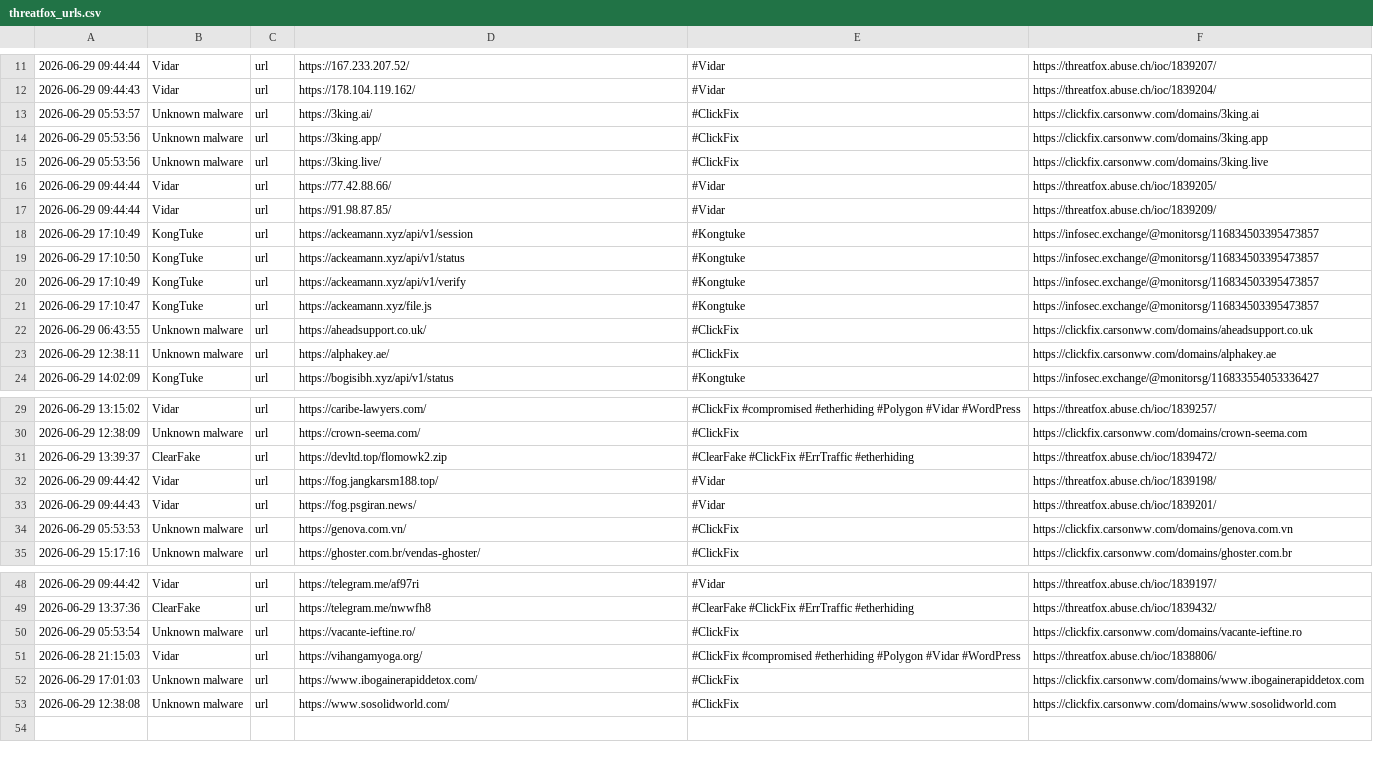
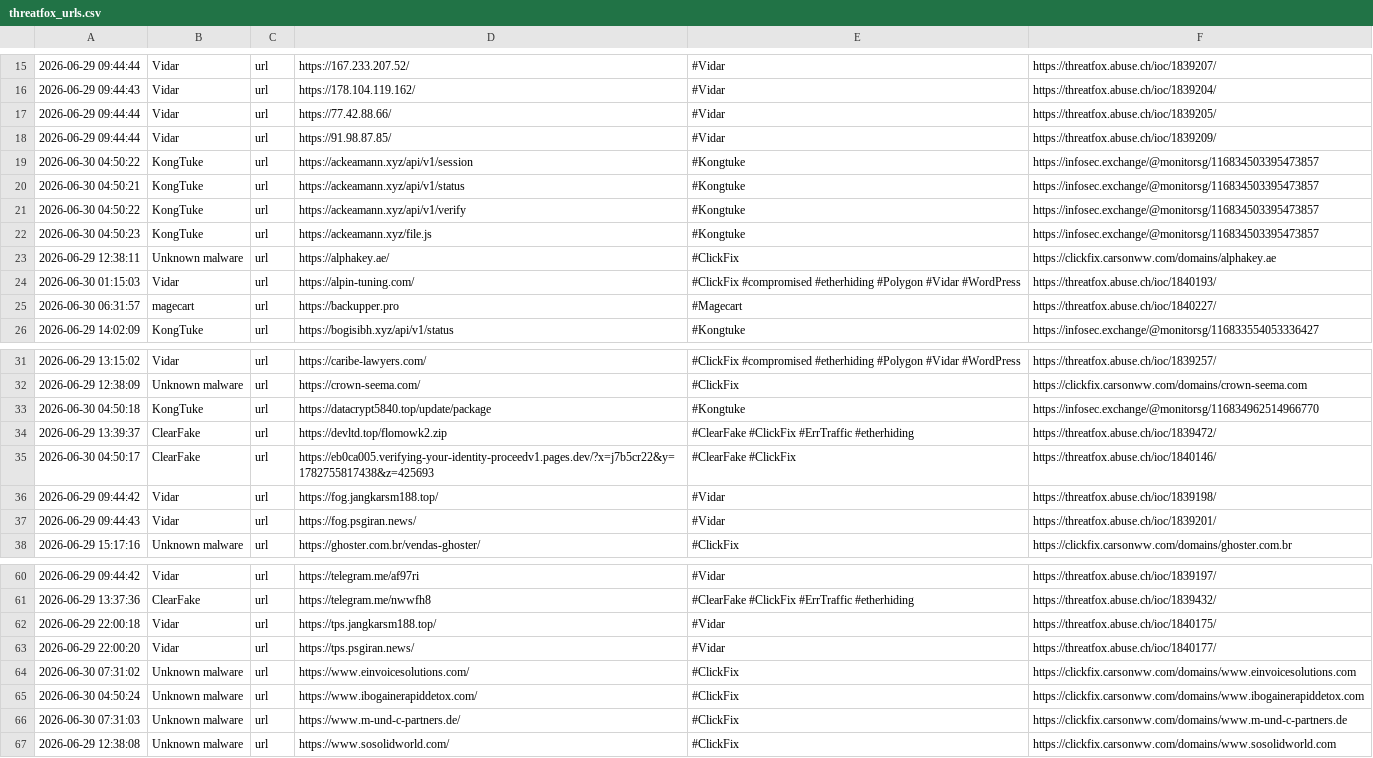
Before and after one commit to 0xShun/Threat-Intel-Data-Pipeline, a CSV file: reports/threatfox_urls.csv, drawn as a sheet; only a part is shown, gaps mark what is left out; the diff covers the shown part only.

```diff
--- a/reports/threatfox_urls.csv
+++ b/reports/threatfox_urls.csv
@@ -12,13 +16,11 @@
 2026-06-29 09:44:43,Vidar,url,https://178.104.119.162/,#Vidar,https://threatfox.abuse.ch/ioc/1839204/
-2026-06-29 05:53:57,Unknown malware,url,https://3king.ai/,#ClickFix,https://clickfix.carsonww.com/domains/3king.ai
-2026-06-29 05:53:56,Unknown malware,url,https://3king.app/,#ClickFix,https://clickfix.carsonww.com/domains/3king.app
-2026-06-29 05:53:56,Unknown malware,url,https://3king.live/,#ClickFix,https://clickfix.carsonww.com/domains/3king.live
 2026-06-29 09:44:44,Vidar,url,https://77.42.88.66/,#Vidar,https://threatfox.abuse.ch/ioc/1839205/
 2026-06-29 09:44:44,Vidar,url,https://91.98.87.85/,#Vidar,https://threatfox.abuse.ch/ioc/1839209/
-2026-06-29 17:10:49,KongTuke,url,https://ackeamann.xyz/api/v1/session,#Kongtuke,https://infosec.exchange/@monitorsg/116834503395473857
-2026-06-29 17:10:50,KongTuke,url,https://ackeamann.xyz/api/v1/status,#Kongtuke,https://infosec.exchange/@monitorsg/116834503395473857
-2026-06-29 17:10:49,KongTuke,url,https://ackeamann.xyz/api/v1/verify,#Kongtuke,https://infosec.exchange/@monitorsg/116834503395473857
-2026-06-29 17:10:47,KongTuke,url,https://ackeamann.xyz/file.js,#Kongtuke,https://infosec.exchange/@monitorsg/116834503395473857
-2026-06-29 06:43:55,Unknown malware,url,https://aheadsupport.co.uk/,#ClickFix,https://clickfix.carsonww.com/domains/aheadsupport.co.uk
+2026-06-30 04:50:22,KongTuke,url,https://ackeamann.xyz/api/v1/session,#Kongtuke,https://infosec.exchange/@monitorsg/116834503395473857
+2026-06-30 04:50:21,KongTuke,url,https://ackeamann.xyz/api/v1/status,#Kongtuke,https://infosec.exchange/@monitorsg/116834503395473857
+2026-06-30 04:50:22,KongTuke,url,https://ackeamann.xyz/api/v1/verify,#Kongtuke,https://infosec.exchange/@monitorsg/116834503395473857
+2026-06-30 04:50:23,KongTuke,url,https://ackeamann.xyz/file.js,#Kongtuke,https://infosec.exchange/@monitorsg/116834503395473857
 2026-06-29 12:38:11,Unknown malware,url,https://alphakey.ae/,#ClickFix,https://clickfix.carsonww.com/domains/alphakey.ae
+2026-06-30 01:15:03,Vidar,url,https://alpin-tuning.com/,#ClickFix #compromised #etherhiding #Polygon #Vidar #WordPress,https://threatfox.abuse.ch/ioc/1840193/
+2026-06-30 06:31:57,magecart,url,https://backupper.pro,#Magecart,https://threatfox.abuse.ch/ioc/1840227/
 2026-06-29 14:02:09,KongTuke,url,https://bogisibh.xyz/api/v1/status,#Kongtuke,https://infosec.exchange/@monitorsg/116833554053336427
@@ -30,6 +32,7 @@
 2026-06-29 12:38:09,Unknown malware,url,https://crown-seema.com/,#ClickFix,https://clickfix.carsonww.com/domains/crown-seema.com
+2026-06-30 04:50:18,KongTuke,url,https://datacrypt5840.top/update/package,#Kongtuke,https://infosec.exchange/@monitorsg/116834962514966770
 2026-06-29 13:39:37,ClearFake,url,https://devltd.top/flomowk2.zip,#ClearFake #ClickFix #ErrTraffic #etherhiding,https://threatfox.abuse.ch/ioc/1839472/
+2026-06-30 04:50:17,ClearFake,url,https://eb0ca005.verifying-your-identity-proceedv1.pages.dev/?x=j7b5cr22&y=1782755817438&z=425693,#ClearFake #ClickFix,https://threatfox.abuse.ch/ioc/1840146/
 2026-06-29 09:44:42,Vidar,url,https://fog.jangkarsm188.top/,#Vidar,https://threatfox.abuse.ch/ioc/1839198/
 2026-06-29 09:44:43,Vidar,url,https://fog.psgiran.news/,#Vidar,https://threatfox.abuse.ch/ioc/1839201/
-2026-06-29 05:53:53,Unknown malware,url,https://genova.com.vn/,#ClickFix,https://clickfix.carsonww.com/domains/genova.com.vn
 2026-06-29 15:17:16,Unknown malware,url,https://ghoster.com.br/vendas-ghoster/,#ClickFix,https://clickfix.carsonww.com/domains/ghoster.com.br
@@ -49,5 +61,7 @@
 2026-06-29 13:37:36,ClearFake,url,https://telegram.me/nwwfh8,#ClearFake #ClickFix #ErrTraffic #etherhiding,https://threatfox.abuse.ch/ioc/1839432/
-2026-06-29 05:53:54,Unknown malware,url,https://vacante-ieftine.ro/,#ClickFix,https://clickfix.carsonww.com/domains/vacante-ieftine.ro
-2026-06-28 21:15:03,Vidar,url,https://vihangamyoga.org/,#ClickFix #compromised #etherhiding #Polygon #Vidar #WordPress,https://threatfox.abuse.ch/ioc/1838806/
-2026-06-29 17:01:03,Unknown malware,url,https://www.ibogainerapiddetox.com/,#ClickFix,https://clickfix.carsonww.com/domains/www.ibogainerapiddetox.com
+2026-06-29 22:00:18,Vidar,url,https://tps.jangkarsm188.top/,#Vidar,https://threatfox.abuse.ch/ioc/1840175/
+2026-06-29 22:00:20,Vidar,url,https://tps.psgiran.news/,#Vidar,https://threatfox.abuse.ch/ioc/1840177/
+2026-06-30 07:31:02,Unknown malware,url,https://www.einvoicesolutions.com/,#ClickFix,https://clickfix.carsonww.com/domains/www.einvoicesolutions.com
+2026-06-30 04:50:24,Unknown malware,url,https://www.ibogainerapiddetox.com/,#ClickFix,https://clickfix.carsonww.com/domains/www.ibogainerapiddetox.com
+2026-06-30 07:31:03,Unknown malware,url,https://www.m-und-c-partners.de/,#ClickFix,https://clickfix.carsonww.com/domains/www.m-und-c-partners.de
 2026-06-29 12:38:08,Unknown malware,url,https://www.sosolidworld.com/,#ClickFix,https://clickfix.carsonww.com/domains/www.sosolidworld.com
```
Also changed, not shown: 15 added rows, 2 removed rows and 10 edited cells elsewhere in this file, reports/otx_urls.csv, reports/threatfox_domains.csv, 18 other files.
